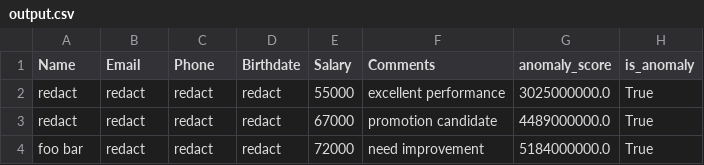
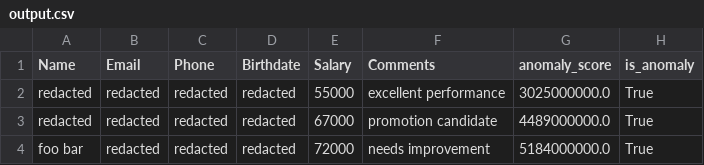
Before and after one commit to data-dome/datacleancraft, a CSV file: examples/output.csv, drawn as a sheet.

```diff
--- a/examples/output.csv
+++ b/examples/output.csv
@@ -1,4 +1,4 @@
 Name,Email,Phone,Birthdate,Salary,Comments,anomaly_score,is_anomaly
-redact,redact,redact,redact,55000,excellent performance,3025000000.0,True
-redact,redact,redact,redact,67000,promotion candidate,4489000000.0,True
-foo bar,redact,redact,redact,72000,need improvement,5184000000.0,True
+redacted,redacted,redacted,redacted,55000,excellent performance,3025000000.0,True
+redacted,redacted,redacted,redacted,67000,promotion candidate,4489000000.0,True
+foo bar,redacted,redacted,redacted,72000,needs improvement,5184000000.0,True
```
Also changed, not shown: 2 other files.
